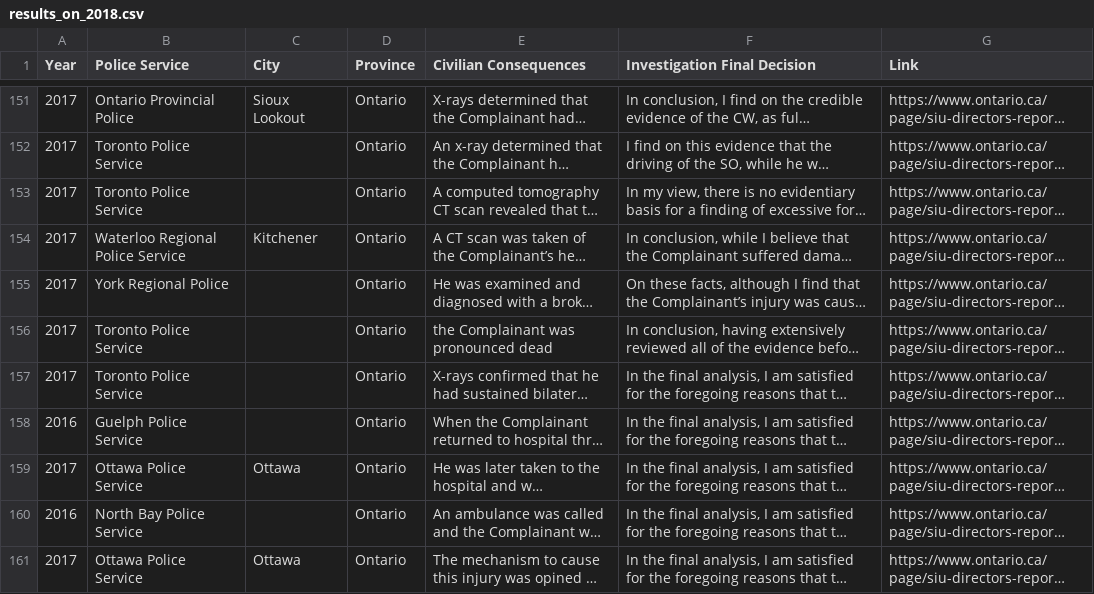
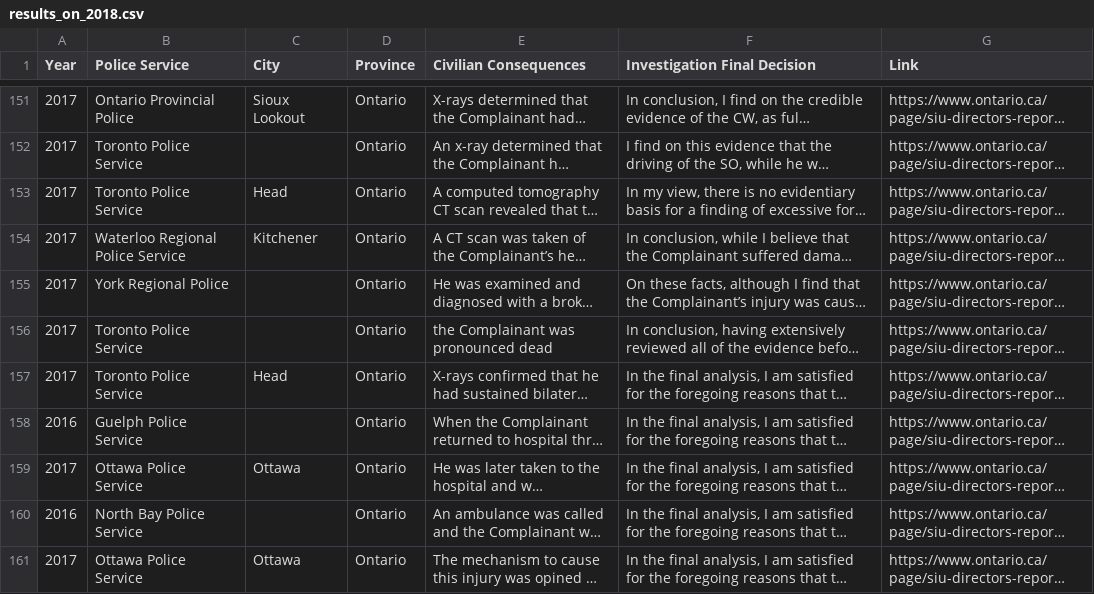
Before and after one commit to emedema/scraping_tutorial, a CSV file: requested_scripts/results_on_2018.csv, drawn as a sheet; only a part is shown, gaps mark what is left out; long unchanged cells end in …; the diff covers the shown part only; the diff names each change by its address in the sheet, - before the commit and + after, or states it on an @@ line.

Commit message:
Fixed city extraction, added 2005 to 2017

```diff
--- a/requested_scripts/results_on_2018.csv
+++ b/requested_scripts/results_on_2018.csv
-C153 (City): (empty)
+C153 (City): Head
-C157 (City): (empty)
+C157 (City): Head
```
Also changed, not shown: 56 edited cells elsewhere in this file, 5 other files.
